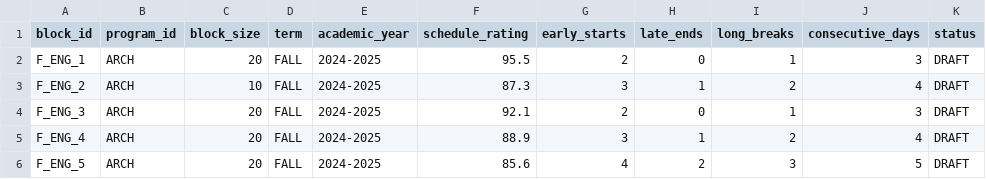
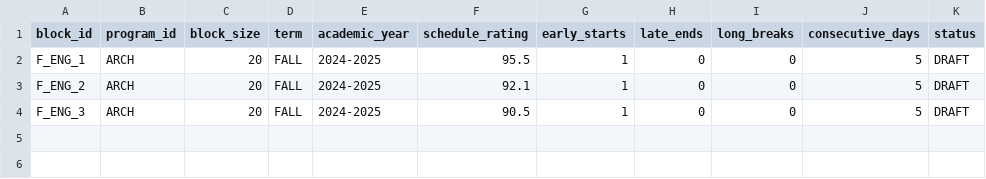
Before and after one commit to lucaswhitaker22/Capstone_SYSC4907, a CSV file: backend/sample_data/blocks.csv, drawn as a sheet.

```diff
--- a/backend/sample_data/blocks.csv
+++ b/backend/sample_data/blocks.csv
@@ -1,6 +1,4 @@
 block_id,program_id,block_size,term,academic_year,schedule_rating,early_starts,late_ends,long_breaks,consecutive_days,status
-F_ENG_1,ARCH,20,FALL,2024-2025,95.5,2,0,1,3,DRAFT
-F_ENG_2,ARCH,10,FALL,2024-2025,87.3,3,1,2,4,DRAFT
-F_ENG_3,ARCH,20,FALL,2024-2025,92.1,2,0,1,3,DRAFT
-F_ENG_4,ARCH,20,FALL,2024-2025,88.9,3,1,2,4,DRAFT
-F_ENG_5,ARCH,20,FALL,2024-2025,85.6,4,2,3,5,DRAFT
+F_ENG_1,ARCH,20,FALL,2024-2025,95.5,1,0,0,5,DRAFT
+F_ENG_2,ARCH,20,FALL,2024-2025,92.1,1,0,0,5,DRAFT
+F_ENG_3,ARCH,20,FALL,2024-2025,90.5,1,0,0,5,DRAFT
```
Also changed, not shown: backend/sample_data/block_schedules.csv, 7 other files.
